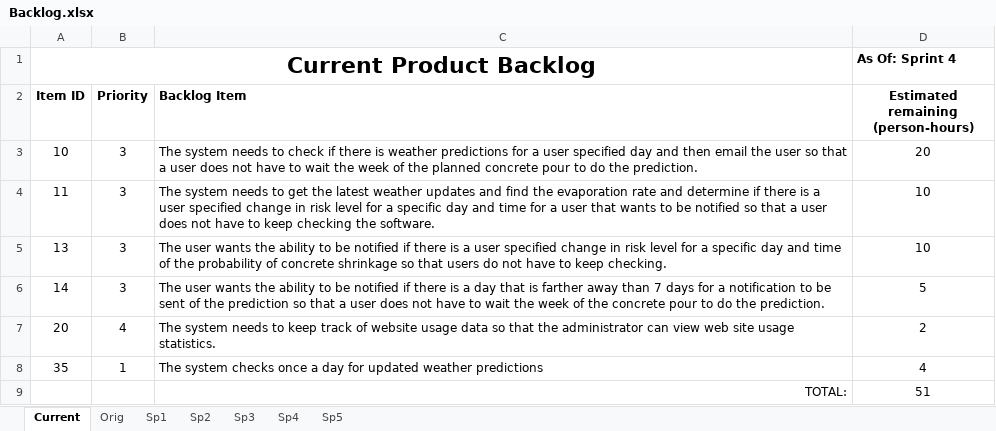
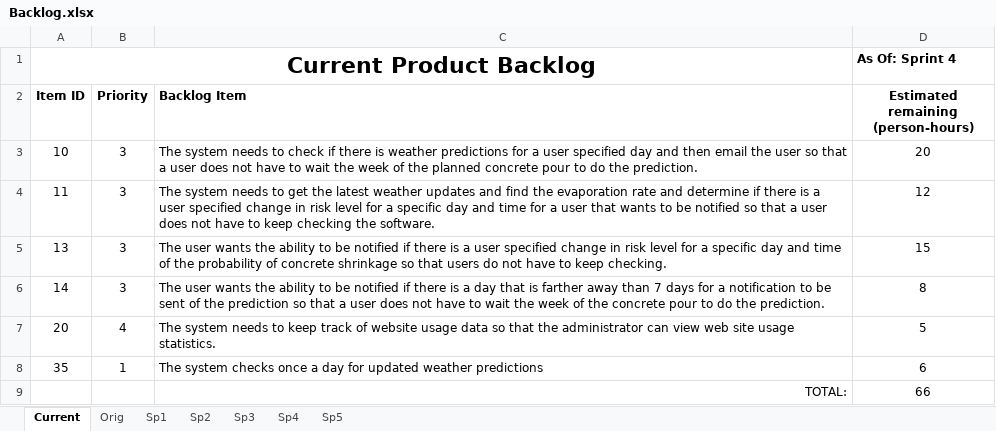
Before and after one commit to Bryalle90/concrete-drying-app, an Excel workbook: Management/Backlog.xlsx, sheet Current, drawn as a sheet; values as stored, in another font and other column widths than the file's, no borders; table styles not drawn; the diff names each change by its address in the sheet, - before the commit and + after, or states it on an @@ line.

```diff
--- a/Management/Backlog.xlsx (sheet Current)
+++ b/Management/Backlog.xlsx (sheet Current)
-D4: 10
+D4: 12
-D5: 10
+D5: 15
-D6: 5
+D6: 8
-D7: 2
+D7: 5
-D8: 4
+D8: 6
-D9: 51
+D9: 66
```
Also changed, not shown: Management/Burndown.xlsx, Management/Effort and Velocity.xlsx.
